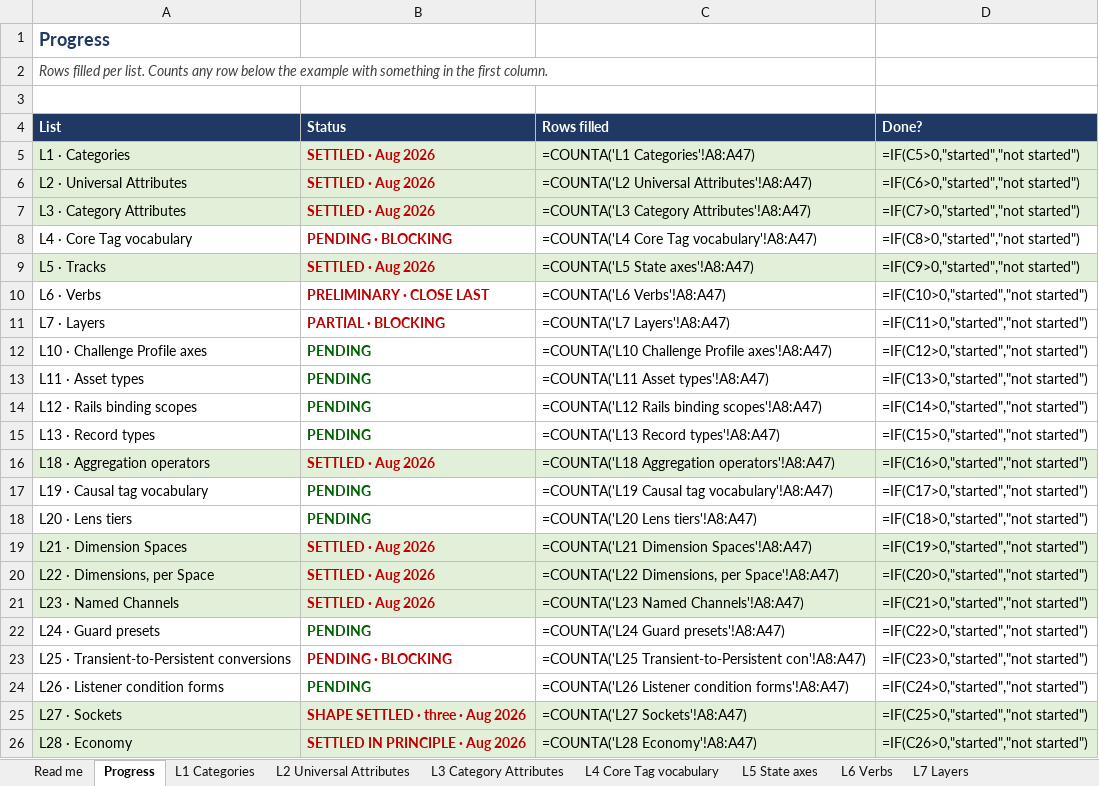
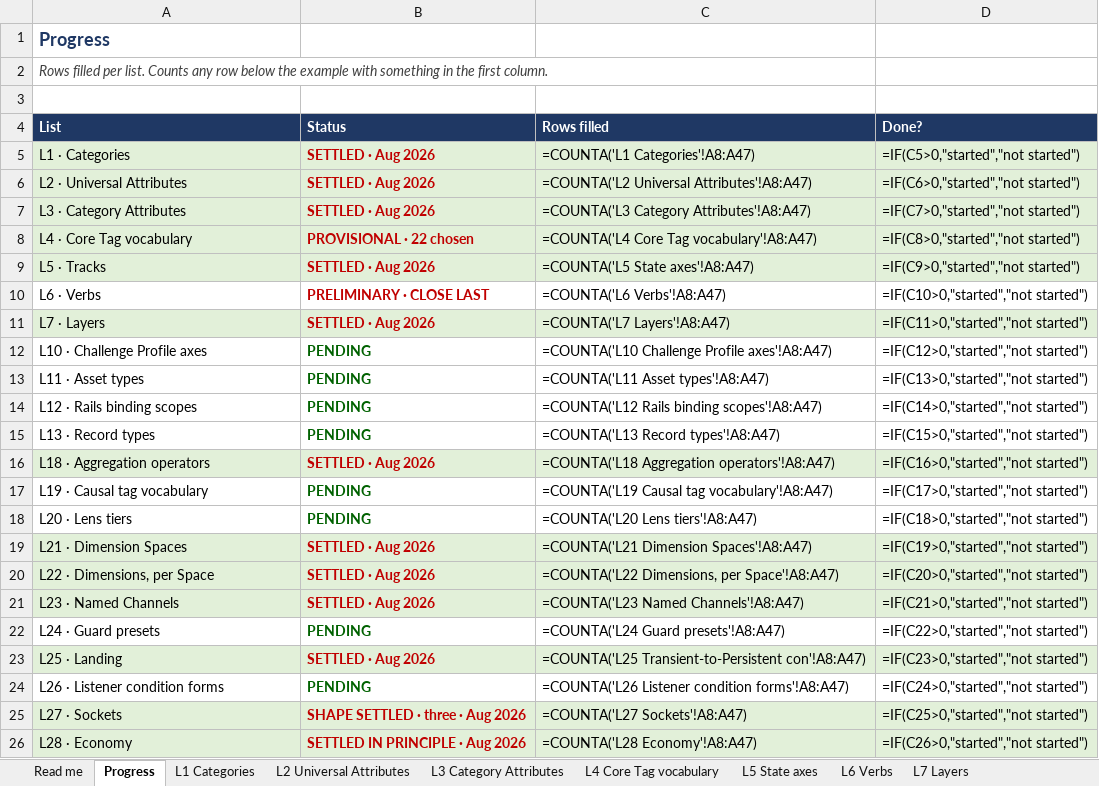
Before and after one commit to dylanpetty378-arch/game-platform, an Excel workbook: docs/substrate-lists.xlsx, sheet Progress, drawn as a sheet; only a part is shown; values as stored, in another font and other column widths than the file's, no borders; formulas without a stored value are shown as written; the diff names each change by its address in the sheet, - before the commit and + after, or states it on an @@ line.

Commit message:
L25 Landing and L7 Layers settled; M- and X- regions added

```diff
--- a/docs/substrate-lists.xlsx (sheet Progress)
+++ b/docs/substrate-lists.xlsx (sheet Progress)
-A8:D8 fill: none
+A8:D8 fill: #E2F0D9
-B8 (Status): PENDING · BLOCKING
+B8 (Status): PROVISIONAL · 22 chosen
-A11:D11 fill: none
+A11:D11 fill: #E2F0D9
-B11 (Status): PARTIAL · BLOCKING
+B11 (Status): SETTLED · Aug 2026
-A23 (List): L25 · Transient-to-Persistent conversions
+A23 (List): L25 · Landing
-A23:D23 fill: none
+A23:D23 fill: #E2F0D9
-B23 (Status): PENDING · BLOCKING
+B23 (Status): SETTLED · Aug 2026
```
Also changed, not shown: sheet L7 Layers, sheet L25 Transient-to-Persistent con, 4 other files.
